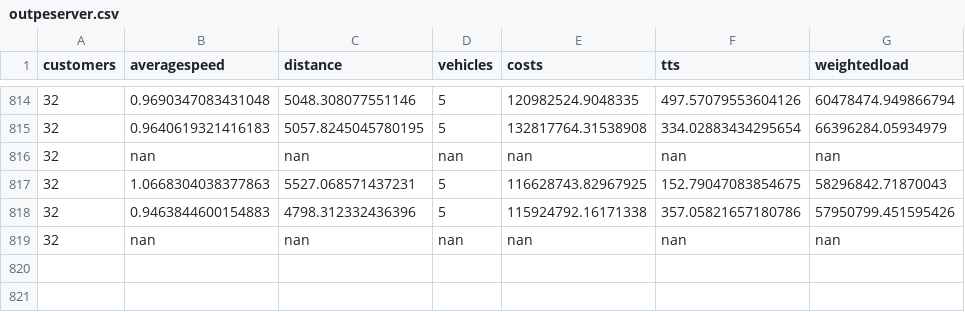
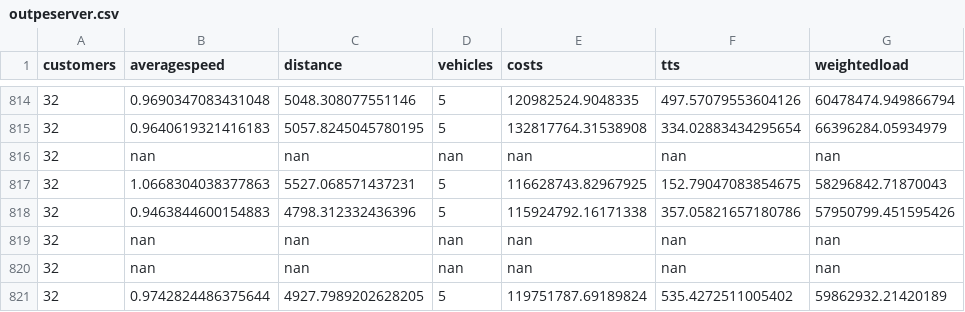
Before and after one commit to danielsich/BSC, a CSV file: output/outpeserver.csv, drawn as a sheet; only a part is shown, gaps mark what is left out.

```diff
--- a/output/outpeserver.csv
+++ b/output/outpeserver.csv
@@ -819 +819,3 @@ customers,averagespeed,distance,vehicles,costs,tts,weightedload
 32,nan,nan,nan,nan,nan,nan
+32,nan,nan,nan,nan,nan,nan
+32,0.9742824486375644,4927.7989202628205,5,119751787.69189824,535.4272511005402,59862932.21420189
```
Also changed, not shown: output/outplserver.csv.
